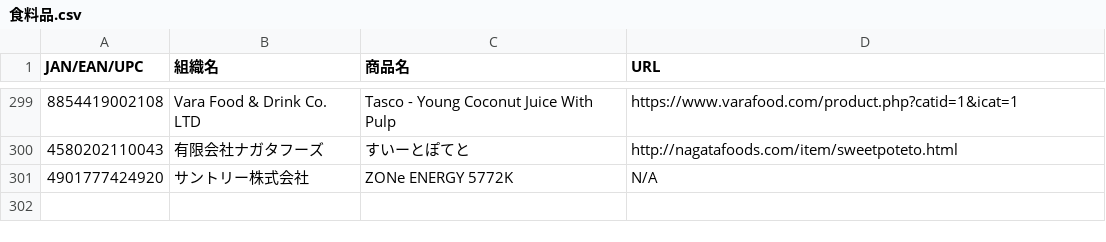
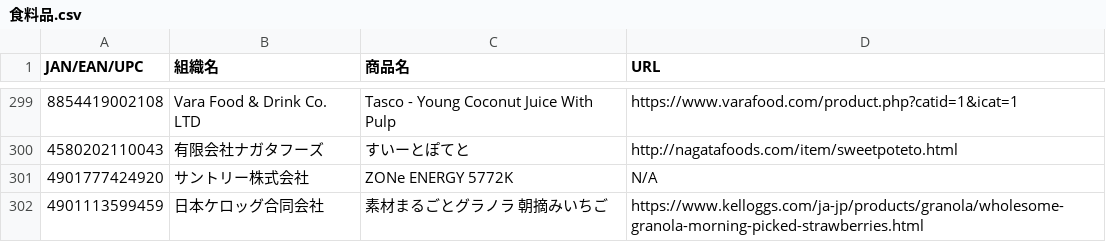
Before and after one commit to PC-CNT/mkn-09, a CSV file: 食料品.csv, drawn as a sheet; only a part is shown, gaps mark what is left out.

Commit message:
Update 食料品.csv

```diff
--- a/食料品.csv
+++ b/食料品.csv
@@ -301 +301,2 @@ JAN/EAN/UPC,組織名,商品名,URL
 4901777424920,サントリー株式会社,ZONe ENERGY 5772K,N/A
+4901113599459,日本ケロッグ合同会社,素材まるごとグラノラ 朝摘みいちご,https://www.kelloggs.com/ja-jp/products/granola/wholesome-granola-morning-picked-strawberries.html
```
